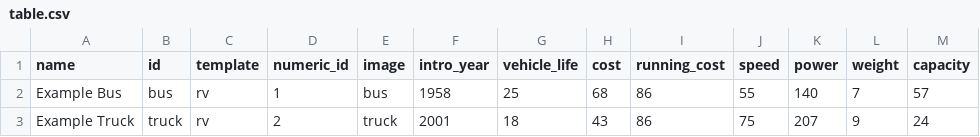
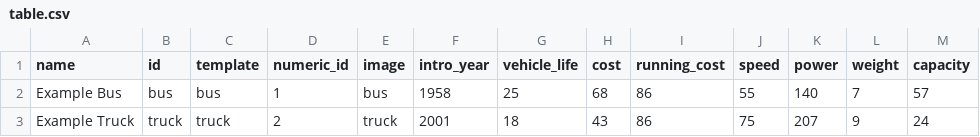
Before and after one commit to mattkimber/roadie, a CSV file: example/table.csv, drawn as a sheet.

```diff
--- a/example/table.csv
+++ b/example/table.csv
@@ -1,3 +1,3 @@
 name,id,template,numeric_id,image,intro_year,vehicle_life,cost,running_cost,speed,power,weight,capacity
-Example Bus,bus,rv,1,bus,1958,25,68,86,55,140,7,57
-Example Truck,truck,rv,2,truck,2001,18,43,86,75,207,9,24
+Example Bus,bus,bus,1,bus,1958,25,68,86,55,140,7,57
+Example Truck,truck,truck,2,truck,2001,18,43,86,75,207,9,24
```
Also changed, not shown: 16 other files.
